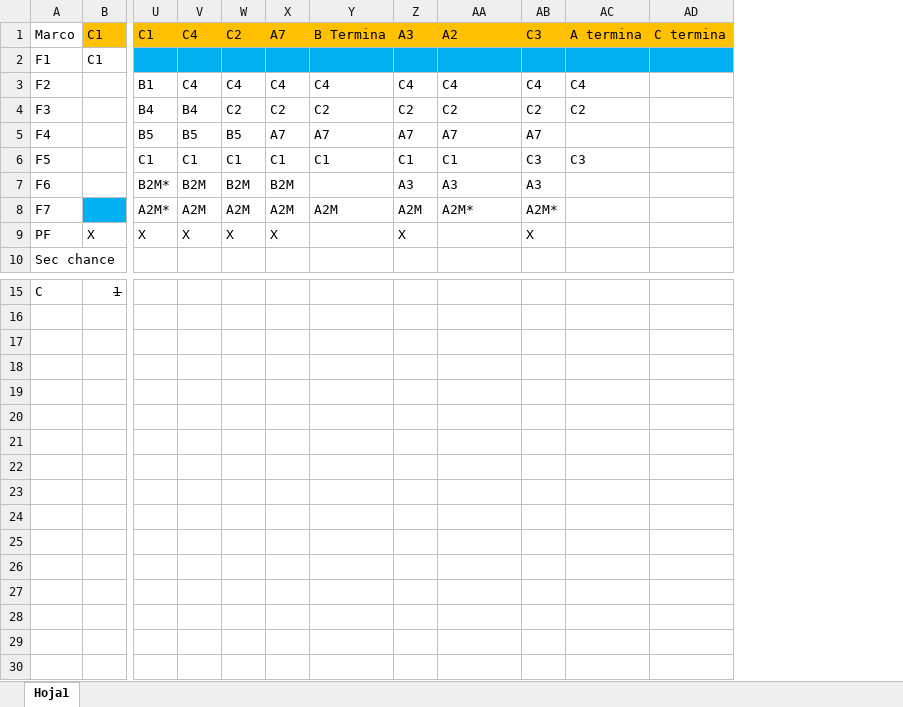
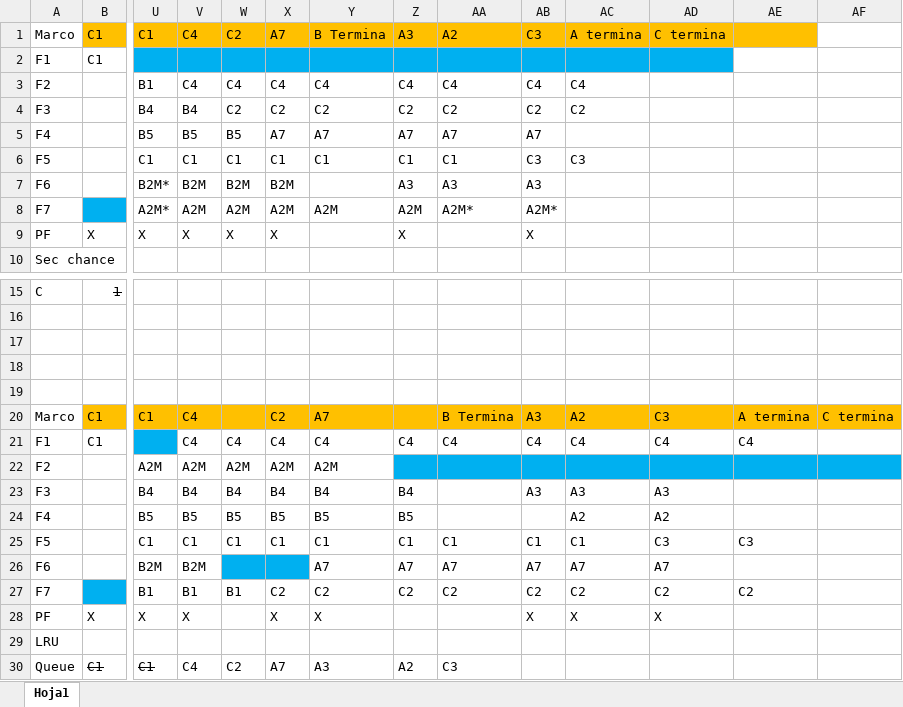
Before and after one commit to massimoparzanese/ISO-2024, an Excel workbook: Practica5/Ejercicio24.xlsx, sheet Hoja1, drawn as a sheet; only a part is shown, gaps mark what is left out; values as stored, in another font and other column widths than the file's, no borders; addresses are those after the commit; rows hold the shown columns only; the diff names each change by its address in the sheet, - before the commit and + after, or states it on an @@ line.

Commit message:
Subida ejercicios

```diff
--- a/Practica5/Ejercicio24.xlsx (sheet Hoja1)
+++ b/Practica5/Ejercicio24.xlsx (sheet Hoja1)
+column AC, rows 1-6: A termina |  | C4 | C2 |  | C3
+column AD, row 1: C termina
-AE1: A termina
+AE1: (empty)
-AF1: C termina
+AF1: (empty)
-AF1 fill: #FFC000
+AF1 fill: none
-AE2:AF2 fill: #00B0F0
+AE2:AF2 fill: none
-AE3: C4
+AE3: (empty)
-AE4: C2
+AE4: (empty)
-AE6: C3
+AE6: (empty)
+row 19: (empty)
+row 20: Marco | C1 | C1 | C4 |  | C2 | A7 |  | B Termina | A3 | A2 | C3 | A termina | C termina
+row 21: F1 | C1 |  | C4 | C4 | C4 | C4 | C4 | C4 | C4 | C4 | C4 | C4
+row 22: F2 |  | A2M | A2M | A2M | A2M | A2M
+row 23: F3 |  | B4 | B4 | B4 | B4 | B4 | B4 |  | A3 | A3 | A3
+row 24: F4 |  | B5 | B5 | B5 | B5 | B5 | B5 |  |  | A2 | A2
+row 25: F5 |  | C1 | C1 | C1 | C1 | C1 | C1 | C1 | C1 | C1 | C3 | C3
+row 26: F6 |  | B2M | B2M |  |  | A7 | A7 | A7 | A7 | A7 | A7
+row 27: F7 |  | B1 | B1 | B1 | C2 | C2 | C2 | C2 | C2 | C2 | C2 | C2
+row 28: PF | X | X | X |  | X | X |  |  | X | X | X
+row 29: LRU
+row 30: Queue | C1 | C1 | C4 | C2 | A7 | A3 | A2 | C3
```
Also changed, not shown: 1 other file.
